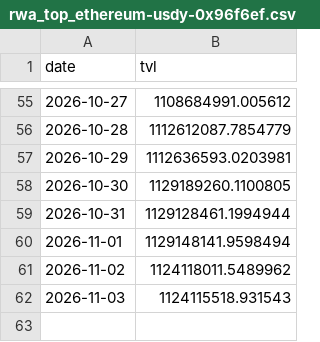
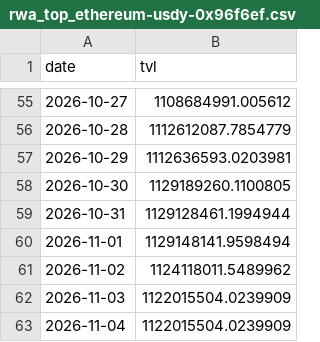
Before and after one commit to Emmmawo/trading_data_track, a CSV file: data/processed/rwa_top_ethereum-usdy-0x96f6ef.csv, drawn as a sheet; only a part is shown, gaps mark what is left out.

```diff
--- a/data/processed/rwa_top_ethereum-usdy-0x96f6ef.csv
+++ b/data/processed/rwa_top_ethereum-usdy-0x96f6ef.csv
@@ -61,2 +61,3 @@ date,tvl
 2026-11-02,1124118011.5489962
-2026-11-03,1124115518.931543
+2026-11-03,1122015504.0239909
+2026-11-04,1122015504.0239909
```
Also changed, not shown: data/processed/rwa_top_bsc-usyc-0x8d0fa2.csv, data/processed/rwa_top_ethereum-paxg-0x458048.csv, 16 other files.
